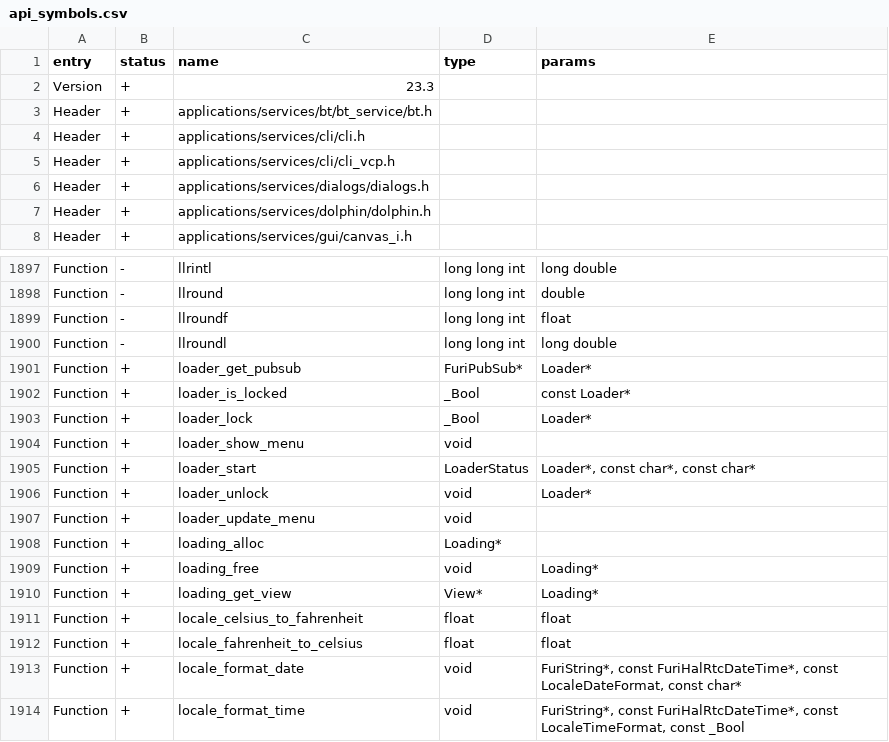
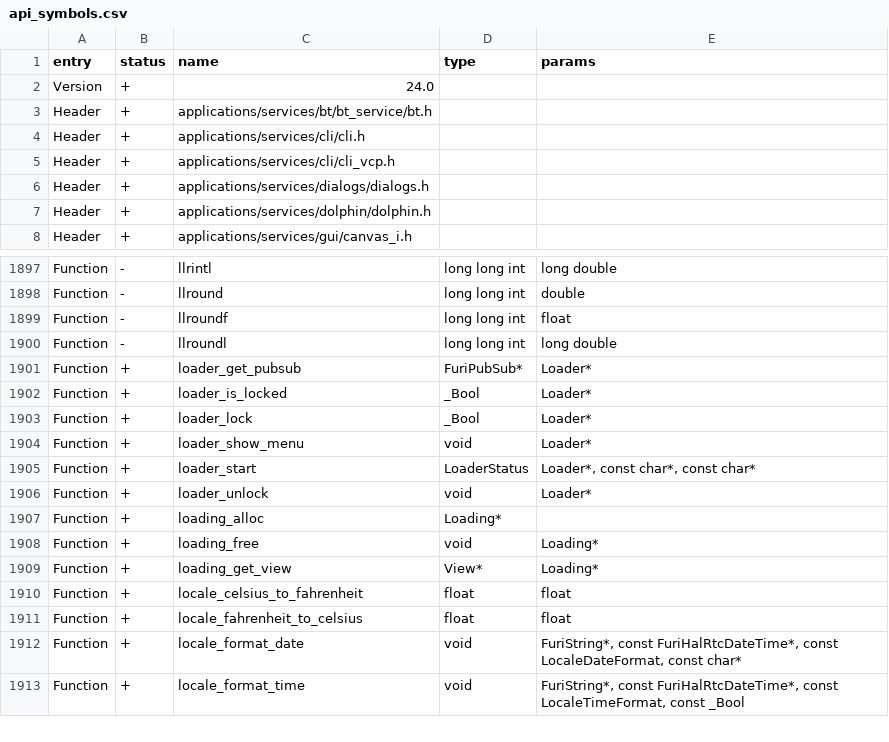
Before and after one commit to WireSeed/FlipperZero-RogueMaster, a CSV file: firmware/targets/f7/api_symbols.csv, drawn as a sheet; only a part is shown, gaps mark what is left out.

Commit message:
Merge branch 'dev' of https://github.com/DarkFlippers/unleashed-firmware into 420

```diff
--- a/firmware/targets/f7/api_symbols.csv
+++ b/firmware/targets/f7/api_symbols.csv
@@ -1,3 +1,3 @@
 entry,status,name,type,params
-Version,+,23.3,,
+Version,+,24.0,,
 Header,+,applications/services/bt/bt_service/bt.h,,
@@ -1901,8 +1901,7 @@ Function,-,llroundl,long long int,long double
 Function,+,loader_get_pubsub,FuriPubSub*,Loader*
-Function,+,loader_is_locked,_Bool,const Loader*
+Function,+,loader_is_locked,_Bool,Loader*
 Function,+,loader_lock,_Bool,Loader*
-Function,+,loader_show_menu,void,
+Function,+,loader_show_menu,void,Loader*
 Function,+,loader_start,LoaderStatus,"Loader*, const char*, const char*"
 Function,+,loader_unlock,void,Loader*
-Function,+,loader_update_menu,void,
 Function,+,loading_alloc,Loading*,
```
Also changed, not shown: 30 other files.
